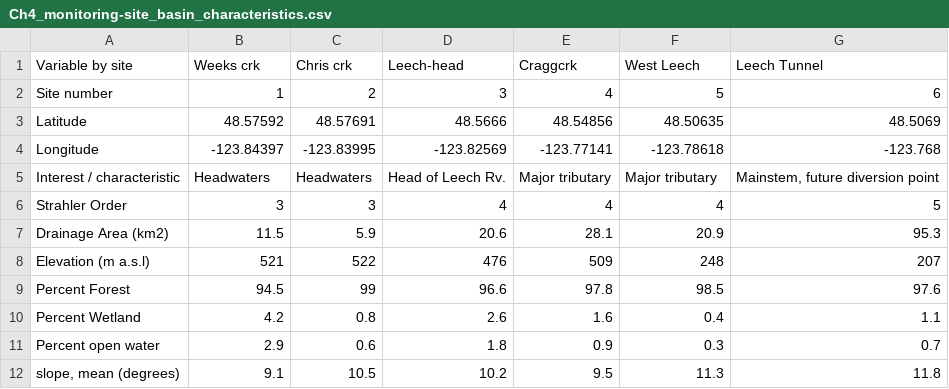
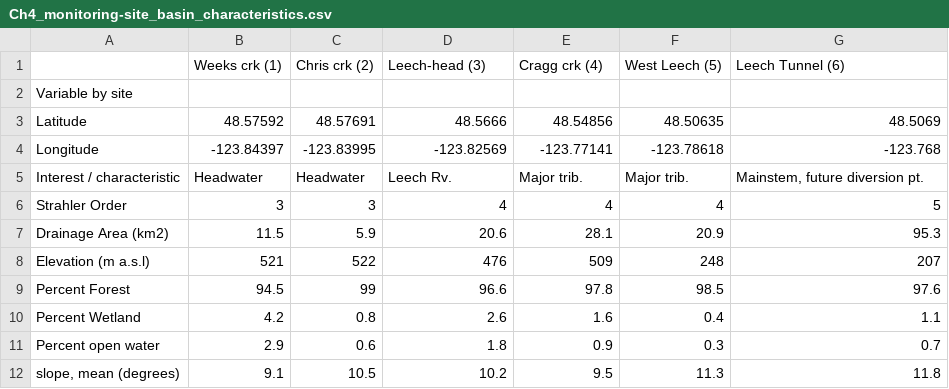
Before and after one commit to HJMcSorley/UBC_MSc_thesis, a CSV file: R-inputs_UBC-forWater-MSc_HMc/tables/Ch4_monitoring-site_basin_characteristics.csv, drawn as a sheet; only a part is shown.

```diff
--- a/R-inputs_UBC-forWater-MSc_HMc/tables/Ch4_monitoring-site_basin_characteristics.csv
+++ b/R-inputs_UBC-forWater-MSc_HMc/tables/Ch4_monitoring-site_basin_characteristics.csv
@@ -1,6 +1,6 @@
-Variable by site,Weeks crk,Chris crk,Leech-head,Craggcrk,West Leech,Leech Tunnel
-Site number,1,2,3,4,5,6
+,Weeks crk (1),Chris crk (2),Leech-head (3),Cragg crk (4),West Leech (5),Leech Tunnel (6)
+Variable by site,,,,,,
 Latitude,48.57592,48.57691,48.5666,48.54856,48.50635,48.5069
 Longitude,-123.84397,-123.83995,-123.82569,-123.77141,-123.78618,-123.768
-Interest / characteristic,Headwaters,Headwaters,Head of Leech Rv.,Major tributary ,Major tributary,"Mainstem, future diversion point"
+Interest / characteristic,Headwater,Headwater,Leech Rv. ,Major trib.,Major trib.,"Mainstem, future diversion pt."
 Strahler Order,3,3,4,4,4,5
```
Also changed, not shown: 46 other files.
